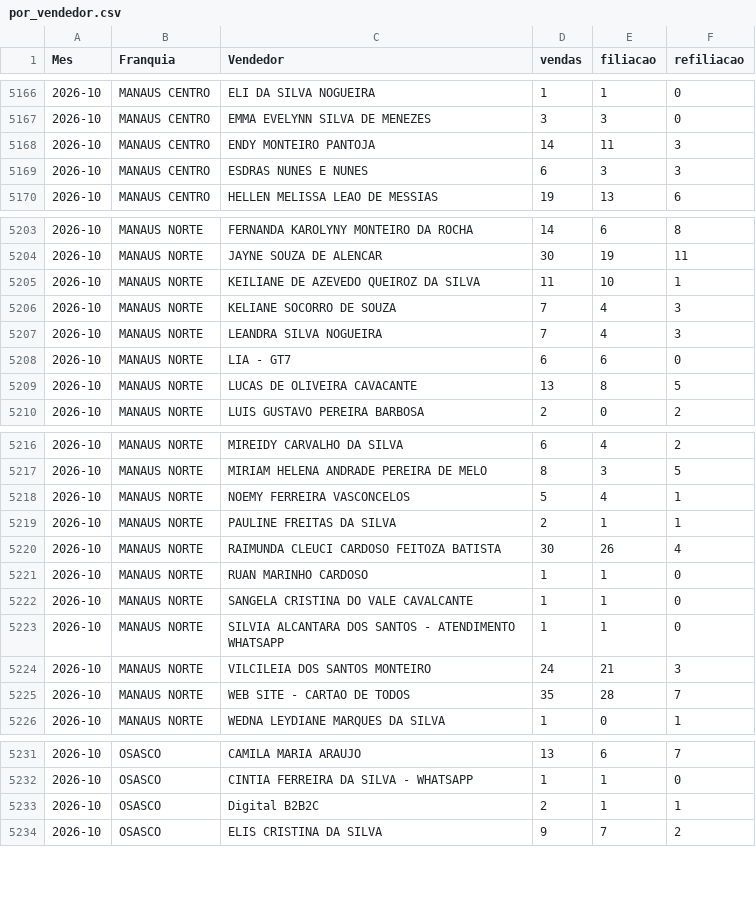
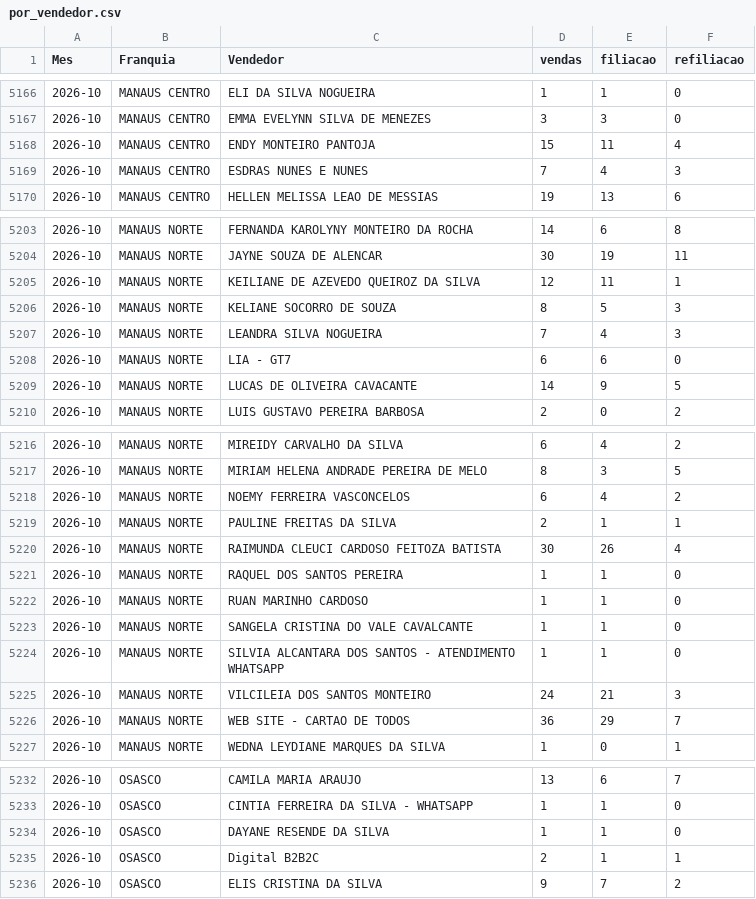
Before and after one commit to matheussouza28/dashboard-vendas-cdt, a CSV file: data/por_vendedor.csv, drawn as a sheet; only a part is shown, gaps mark what is left out; the diff covers the shown part only.

```diff
--- a/data/por_vendedor.csv
+++ b/data/por_vendedor.csv
@@ -5167,4 +5167,4 @@ Mes,Franquia,Vendedor,vendas,filiacao,refiliacao
 2026-10,MANAUS CENTRO,EMMA EVELYNN SILVA DE MENEZES,3,3,0
-2026-10,MANAUS CENTRO,ENDY MONTEIRO PANTOJA,14,11,3
-2026-10,MANAUS CENTRO,ESDRAS NUNES E NUNES,6,3,3
+2026-10,MANAUS CENTRO,ENDY MONTEIRO PANTOJA,15,11,4
+2026-10,MANAUS CENTRO,ESDRAS NUNES E NUNES,7,4,3
 2026-10,MANAUS CENTRO,HELLEN MELISSA LEAO DE MESSIAS,19,13,6
@@ -5204,7 +5204,7 @@ Mes,Franquia,Vendedor,vendas,filiacao,refiliacao
 2026-10,MANAUS NORTE,JAYNE SOUZA DE ALENCAR,30,19,11
-2026-10,MANAUS NORTE,KEILIANE DE AZEVEDO QUEIROZ DA SILVA,11,10,1
-2026-10,MANAUS NORTE,KELIANE SOCORRO DE SOUZA,7,4,3
+2026-10,MANAUS NORTE,KEILIANE DE AZEVEDO QUEIROZ DA SILVA,12,11,1
+2026-10,MANAUS NORTE,KELIANE SOCORRO DE SOUZA,8,5,3
 2026-10,MANAUS NORTE,LEANDRA SILVA NOGUEIRA,7,4,3
 2026-10,MANAUS NORTE,LIA - GT7,6,6,0
-2026-10,MANAUS NORTE,LUCAS DE OLIVEIRA CAVACANTE,13,8,5
+2026-10,MANAUS NORTE,LUCAS DE OLIVEIRA CAVACANTE,14,9,5
 2026-10,MANAUS NORTE,LUIS GUSTAVO PEREIRA BARBOSA,2,0,2
@@ -5217,5 +5217,6 @@ Mes,Franquia,Vendedor,vendas,filiacao,refiliacao
 2026-10,MANAUS NORTE,MIRIAM HELENA ANDRADE PEREIRA DE MELO,8,3,5
-2026-10,MANAUS NORTE,NOEMY FERREIRA VASCONCELOS,5,4,1
+2026-10,MANAUS NORTE,NOEMY FERREIRA VASCONCELOS,6,4,2
 2026-10,MANAUS NORTE,PAULINE FREITAS DA SILVA,2,1,1
 2026-10,MANAUS NORTE,RAIMUNDA CLEUCI CARDOSO FEITOZA BATISTA,30,26,4
+2026-10,MANAUS NORTE,RAQUEL DOS SANTOS PEREIRA,1,1,0
 2026-10,MANAUS NORTE,RUAN MARINHO CARDOSO,1,1,0
@@ -5224,3 +5225,3 @@ Mes,Franquia,Vendedor,vendas,filiacao,refiliacao
 2026-10,MANAUS NORTE,VILCILEIA DOS SANTOS MONTEIRO,24,21,3
-2026-10,MANAUS NORTE,WEB SITE - CARTAO DE TODOS,35,28,7
+2026-10,MANAUS NORTE,WEB SITE - CARTAO DE TODOS,36,29,7
 2026-10,MANAUS NORTE,WEDNA LEYDIANE MARQUES DA SILVA,1,0,1
@@ -5232,2 +5233,3 @@ Mes,Franquia,Vendedor,vendas,filiacao,refiliacao
 2026-10,OSASCO,CINTIA FERREIRA DA SILVA - WHATSAPP,1,1,0
+2026-10,OSASCO,DAYANE RESENDE DA SILVA,1,1,0
 2026-10,OSASCO,Digital B2B2C,2,1,1
```
Also changed, not shown: 10 edited cells elsewhere in this file, data/resumo_diario.csv, 5 other files.
